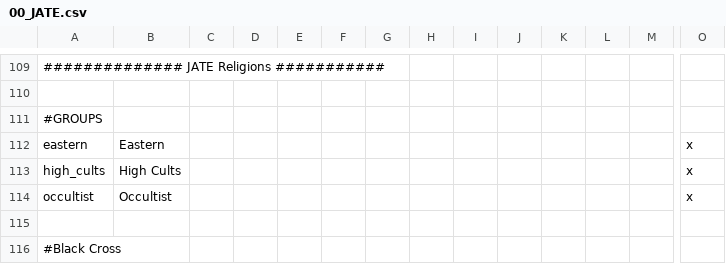
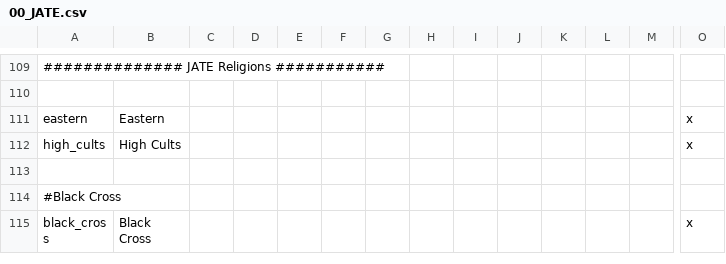
Before and after one commit to ShiatAli/JAtE, a CSV file: Just After the End/localisation/00_JATE.csv, drawn as a sheet; only a part is shown, gaps mark what is left out; the shorter side is filled out with more unchanged rows; rows hold the shown columns only; the diff covers the shown part only; the diff names each change by its address in the sheet, - before the commit and + after, or states it on an @@ line.

```diff
--- a/Just After the End/localisation/00_JATE.csv
+++ b/Just After the End/localisation/00_JATE.csv
-row 111: #GROUPS
-row 114: occultist | Occultist |  |  |  |  |  |  |  |  |  |  |  | x
```
Also changed, not shown: 31 removed rows elsewhere in this file, Just After the End/localisation/00_AMERICA.csv, 1 other file.
